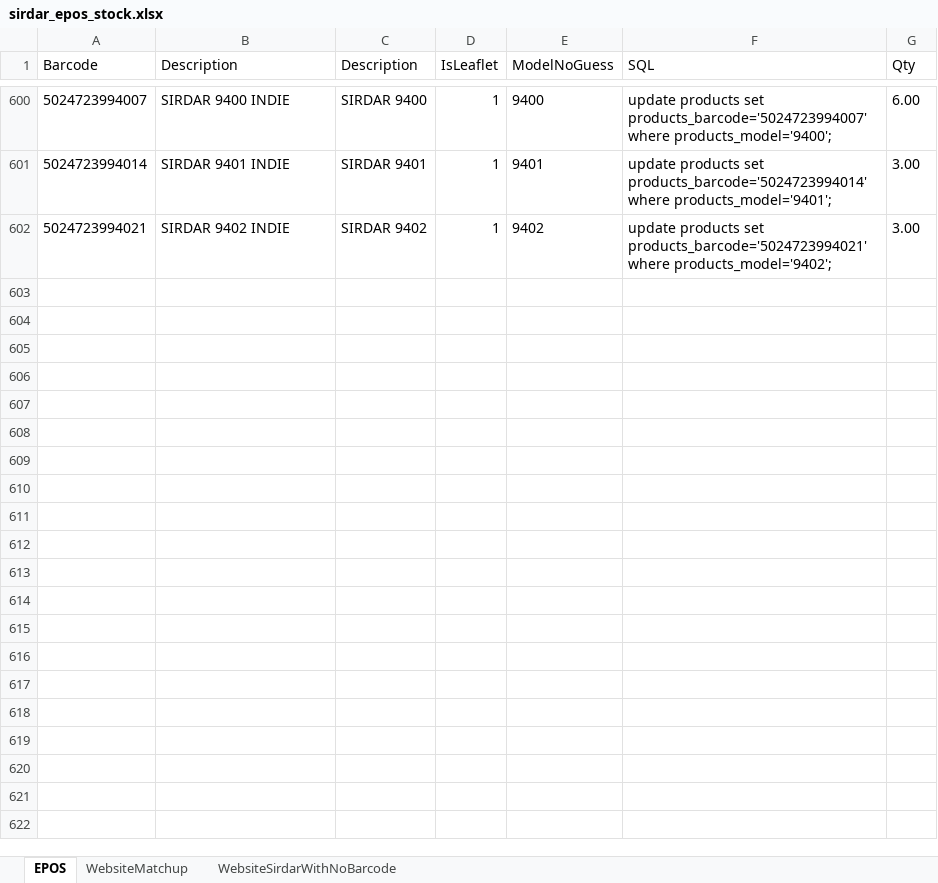
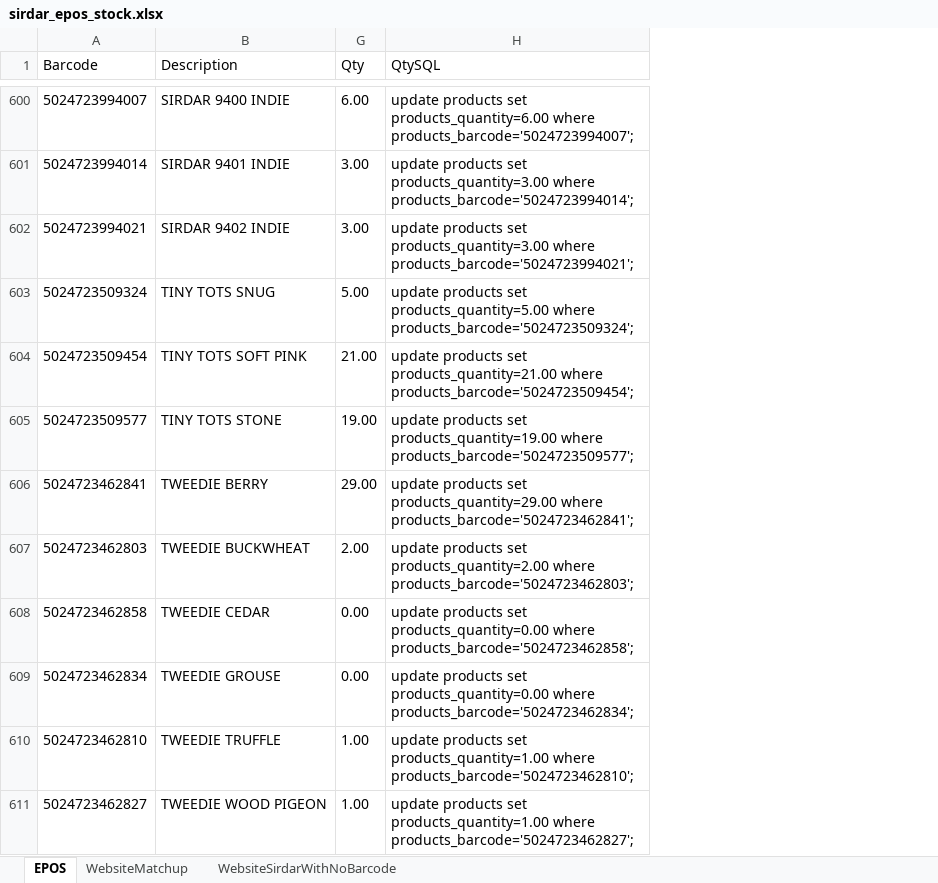
Before and after one commit to celestin/dev, an Excel workbook: web/iknit/data/sirdar_epos_stock.xlsx, sheet EPOS, drawn as a sheet; only a part is shown, gaps mark what is left out; values as stored, in another font and other column widths than the file's, no borders; removed rows and columns are numbered as before the commit, all else as after; the diff covers the shown part only; the diff names each change by its address in the sheet, - before the commit and + after, or states it on an @@ line.

```diff
--- a/web/iknit/data/sirdar_epos_stock.xlsx (sheet EPOS)
+++ b/web/iknit/data/sirdar_epos_stock.xlsx (sheet EPOS)
@@ column C (Description) hidden, rows 600-602: SIRDAR 9400 | SIRDAR 9401 | SIRDAR 9402 @@
@@ column D (IsLeaflet) hidden, rows 600-602: all 1 @@
@@ column E (ModelNoGuess) hidden, rows 600-602: 9400 | 9401 | 9402 @@
@@ column F (SQL) hidden, rows 600-602: update products set products_barcode='5024723994007' where products_model='9400'; | update products set products_barcode='5024723994014' where products_model='9401'; | update products set products_barcode='5024723994021' where products_model='9402'; @@
+column H (QtySQL), rows 600-602: update products set products_quantity=6.00 where products_barcode='5024723994007'; | update products set products_quantity=3.00 where products_barcode='5024723994014'; | update products set products_quantity=3.00 where products_barcode='5024723994021';
+row 603: 5024723509324 | TINY TOTS SNUG | 5.00 | update products set products_quantity=5.00 where products_barcode='5024723509324';
+row 604: 5024723509454 | TINY TOTS SOFT PINK | 21.00 | update products set products_quantity=21.00 where products_barcode='5024723509454';
+row 605: 5024723509577 | TINY TOTS STONE | 19.00 | update products set products_quantity=19.00 where products_barcode='5024723509577';
+row 606: 5024723462841 | TWEEDIE BERRY | 29.00 | update products set products_quantity=29.00 where products_barcode='5024723462841';
+row 607: 5024723462803 | TWEEDIE BUCKWHEAT | 2.00 | update products set products_quantity=2.00 where products_barcode='5024723462803';
+row 608: 5024723462858 | TWEEDIE CEDAR | 0.00 | update products set products_quantity=0.00 where products_barcode='5024723462858';
+row 609: 5024723462834 | TWEEDIE GROUSE | 0.00 | update products set products_quantity=0.00 where products_barcode='5024723462834';
+row 610: 5024723462810 | TWEEDIE TRUFFLE | 1.00 | update products set products_quantity=1.00 where products_barcode='5024723462810';
+row 611: 5024723462827 | TWEEDIE WOOD PIGEON | 1.00 | update products set products_quantity=1.00 where products_barcode='5024723462827';
```
Also changed, not shown: 319 added rows elsewhere in this sheet, hidden cells, 1 other file.
